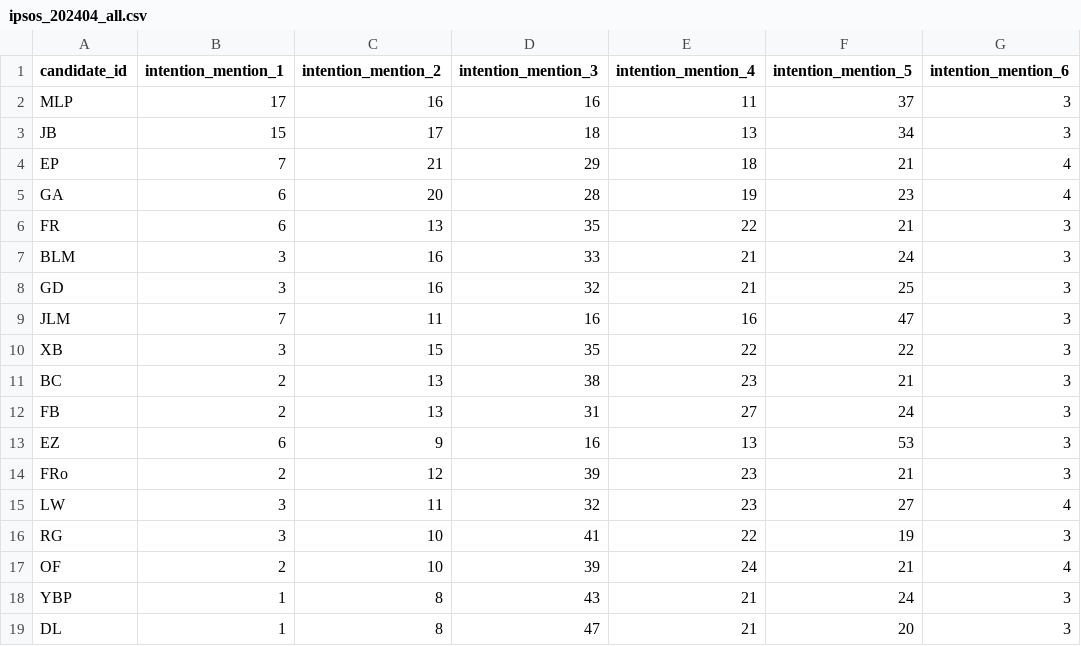
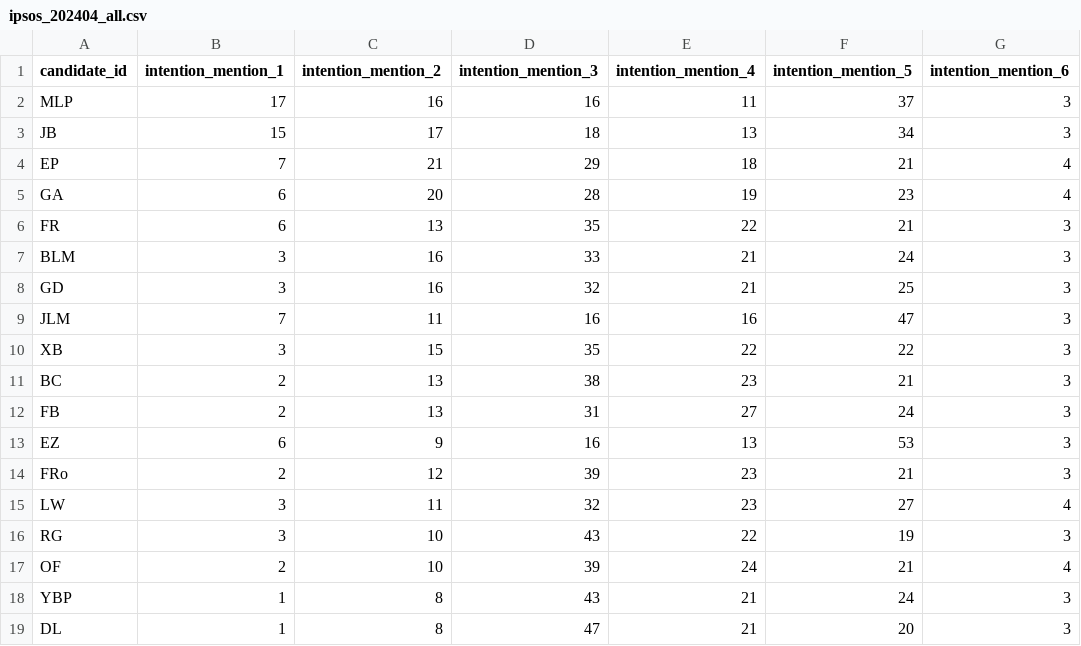
Before and after one commit to MieuxVoter/mj-database-2027, a CSV file: polls/ipsos_202404/ipsos_202404_all.csv, drawn as a sheet; only a part is shown; the diff names each change by its address in the sheet, - before the commit and + after, or states it on an @@ line.

Commit message:
Fix RG value in ipsos_202404_all.csv
Updated RG's value from 41 to 43 in the dataset. @samirhinojosa

```diff
--- a/polls/ipsos_202404/ipsos_202404_all.csv
+++ b/polls/ipsos_202404/ipsos_202404_all.csv
-D16 (intention_mention_3): 41
+D16 (intention_mention_3): 43
```
